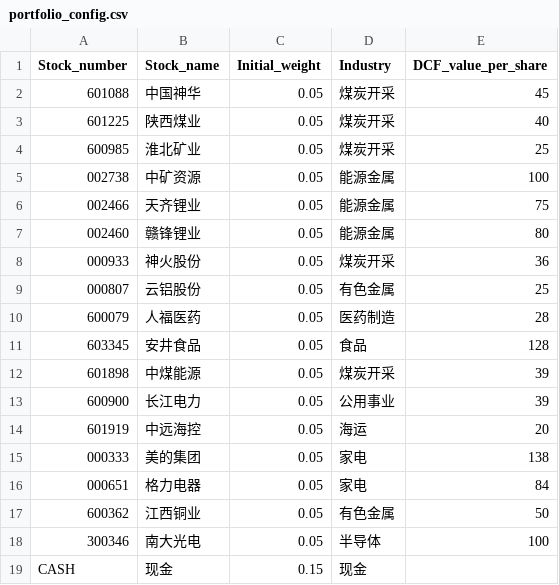
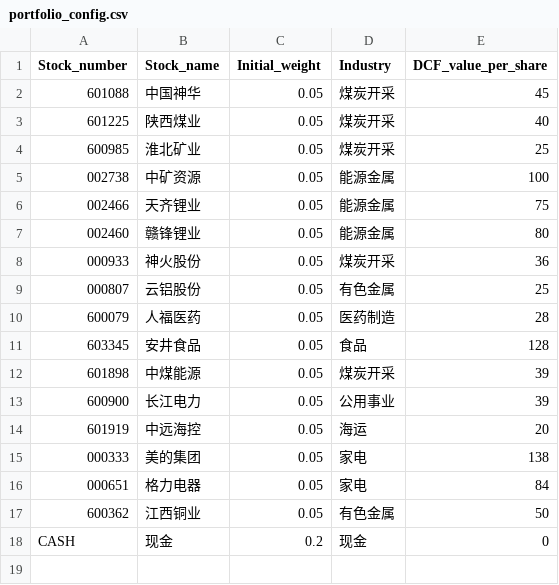
Before and after one commit to XF10000/rotation_strategy_system, a CSV file: Input/portfolio_config.csv, drawn as a sheet.

Commit message:
Match old report config: 2024-01-12 to 2025-12-19, 16 stocks
- Changed end_date from 2025-12-30 to 2025-12-19
- Removed 300346 (南大光电) from portfolio to match old report
- Now using 16 stocks instead of 17
- Initial holdings match old report exactly

Still investigating why 2025-09-05 trade is missing.

```diff
--- a/Input/portfolio_config.csv
+++ b/Input/portfolio_config.csv
@@ -17,3 +17,2 @@
 600362,江西铜业,0.05,有色金属,50
-300346,南大光电,0.05,半导体,100
-CASH,现金,0.15,现金,
+CASH,现金,0.2,现金,0
```
Also changed, not shown: Input/Backtest_settings.csv.
